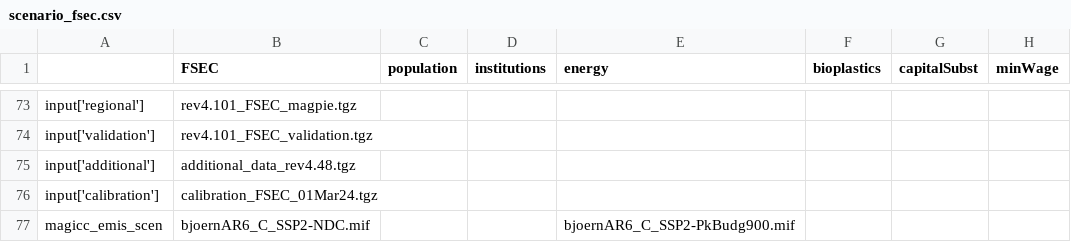
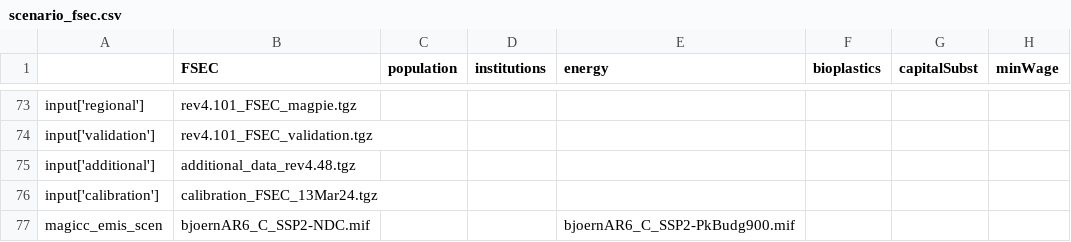
Before and after one commit to magpiemodel/magpie, a CSV file: config/scenario_fsec.csv, drawn as a sheet; only a part is shown, gaps mark what is left out; the diff names each change by its address in the sheet, - before the commit and + after, or states it on an @@ line.

Commit message:
updated calibration

```diff
--- a/config/scenario_fsec.csv
+++ b/config/scenario_fsec.csv
-B76 (FSEC): calibration_FSEC_01Mar24.tgz
+B76 (FSEC): calibration_FSEC_13Mar24.tgz
```
Also changed, not shown: 1 other file.
